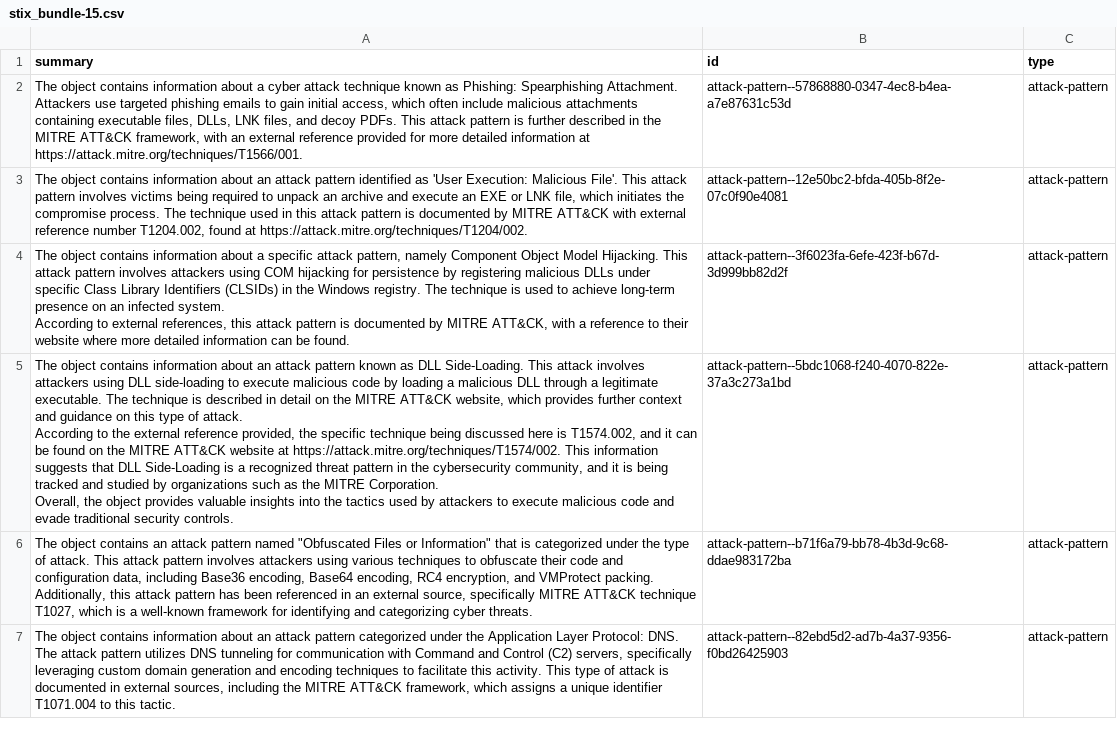
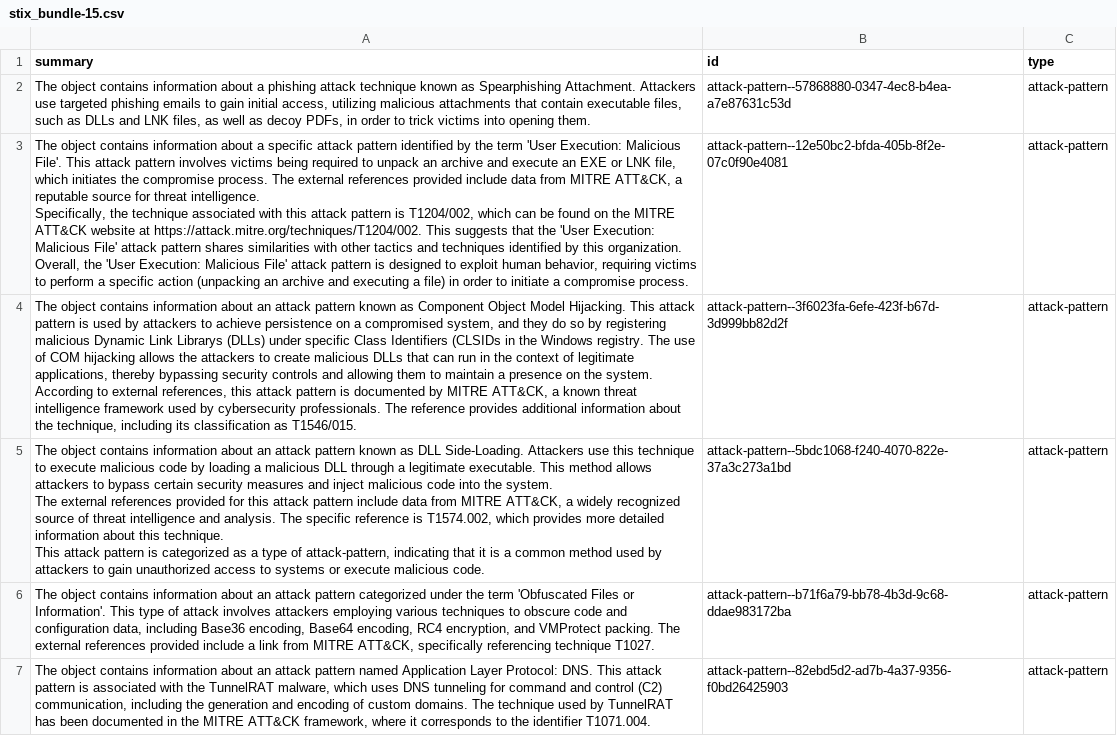
Before and after one commit to SUHANI-21/stix-ai-dashboard, a CSV file: cleaned_files/stix_bundle-15.csv, drawn as a sheet; only a part is shown; ↵ is a line break in a cell; the diff covers the shown part only; the diff names each change by its address in the sheet, - before the commit and + after, or states it on an @@ line.

```diff
--- a/cleaned_files/stix_bundle-15.csv
+++ b/cleaned_files/stix_bundle-15.csv
-A2 (summary): …about a cyber attack technique known as Phishing: Spearphishing Attachment. Attackers use targeted phishing emails to gain initial access, which often include malicious attachments containing executable files, DLLs, LNK files, and decoy PDFs. This attack pattern is further described in the MITRE ATT&CK framework, with an external reference provided for more detailed information at https://attack.mitre.org/techniques/T1566/001.
+A2 (summary): …about a phishing attack technique known as Spearphishing Attachment. Attackers use targeted phishing emails to gain initial access, utilizing malicious attachments that contain executable files, such as DLLs and LNK files, as well as decoy PDFs, in order to trick victims into opening them.
-A3 (summary): …information about an attack pattern identified as 'User Execution: Malicious File'. This attack pattern involves victims being required to unpack an archive and execute an EXE or LNK file, which initiates the compromise process. The technique used in this attack pattern is documented by MITRE ATT&CK with external reference number T1204.002, found at https://attack.mitre.org/techniques/T1204/002.
+A3 (summary): …information about a specific attack pattern identified by the term 'User Execution: Malicious File'. This attack pattern involves victims being required to unpack an archive and execute an EXE or LNK file, which initiates the compromise process. The external references provided include data from MITRE ATT&CK, a reputable source for threat intelligence. ↵ Specifically, the technique associated with this attack pattern is T1204/002, which can be found on the MITRE ATT&CK website at https://attack.mitre.org/techniques/T1204/002. This suggests that the 'User Execution: Malicious File' attack pattern shares similarities with other tactics and techniques identified by this organization. ↵ Overall, the 'User Execution: Malicious File' attack pattern is designed to exploit human behavior, requiring victims to perform a specific action (unpacking an archive and executing a file) in order to initiate a compromise process.
-A4 (summary): …information about a specific attack pattern, namely Component Object Model Hijacking. This attack pattern involves attackers using COM hijacking for persistence by registering malicious DLLs under specific Class Library Identifiers (CLSIDs) in the Windows registry. The technique is used to achieve long-term presence on an infected system. ↵ According to external references, this attack pattern is documented by MITRE ATT&CK, with a reference to their website where more detailed information can be found.
+A4 (summary): …information about an attack pattern known as Component Object Model Hijacking. This attack pattern is used by attackers to achieve persistence on a compromised system, and they do so by registering malicious Dynamic Link Librarys (DLLs) under specific Class Identifiers (CLSIDs in the Windows registry. The use of COM hijacking allows the attackers to create malicious DLLs that can run in the context of legitimate applications, thereby bypassing security controls and allowing them to maintain a presence on the system. ↵ According to external references, this attack pattern is documented by MITRE ATT&CK, a known threat intelligence framework used by cybersecurity professionals. The reference provides additional information about the technique, including its classification as T1546/015.
-A5 (summary): …DLL Side-Loading. This attack involves attackers using DLL side-loading to execute malicious code by loading a malicious DLL through a legitimate executable. The technique is described in detail on the MITRE ATT&CK website, which provides further context and guidance on this type of attack. ↵ According to the external reference provided, the specific technique being discussed here is T1574.002, and it can be found on the MITRE ATT&CK website at https://attack.mitre.org/techniques/T1574/002. This information suggests that DLL Side-Loading is a recognized threat pattern in the cybersecurity community, and it is being tracked and studied by organizations such as the MITRE Corporation. ↵ Overall, the object provides valuable insights into the tactics used by attackers to execute malicious code and evade traditional security controls.
+A5 (summary): …DLL Side-Loading. Attackers use this technique to execute malicious code by loading a malicious DLL through a legitimate executable. This method allows attackers to bypass certain security measures and inject malicious code into the system. ↵ The external references provided for this attack pattern include data from MITRE ATT&CK, a widely recognized source of threat intelligence and analysis. The specific reference is T1574.002, which provides more detailed information about this technique. ↵ This attack pattern is categorized as a type of attack-pattern, indicating that it is a common method used by attackers to gain unauthorized access to systems or execute malicious code.
-A6 (summary): …object contains an attack pattern named "Obfuscated Files or Information" that is categorized under the type of attack. This attack pattern involves attackers using various techniques to obfuscate their code and configuration data, including Base36 encoding, Base64 encoding, RC4 encryption, and VMProtect packing. ↵ Additionally, this attack pattern has been referenced in an external source, specifically MITRE ATT&CK technique T1027, which is a well-known framework for identifying and categorizing cyber threats.
+A6 (summary): …object contains information about an attack pattern categorized under the term 'Obfuscated Files or Information'. This type of attack involves attackers employing various techniques to obscure code and configuration data, including Base36 encoding, Base64 encoding, RC4 encryption, and VMProtect packing. The external references provided include a link from MITRE ATT&CK, specifically referencing technique T1027.
-A7 (summary): …attack pattern categorized under the Application Layer Protocol: DNS. The attack pattern utilizes DNS tunneling for communication with Command and Control (C2) servers, specifically leveraging custom domain generation and encoding techniques to facilitate this activity. This type of attack is documented in external sources, including the MITRE ATT&CK framework, which assigns a unique identifier T1071.004 to this tactic.
+A7 (summary): …attack pattern named Application Layer Protocol: DNS. This attack pattern is associated with the TunnelRAT malware, which uses DNS tunneling for command and control (C2) communication, including the generation and encoding of custom domains. The technique used by TunnelRAT has been documented in the MITRE ATT&CK framework, where it corresponds to the identifier T1071.004.
```
Also changed, not shown: 16 edited cells elsewhere in this file, Summarized_files/stix_bundle-15.csv, 4 other files.
